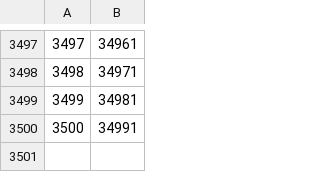
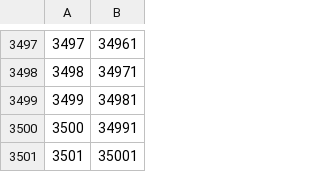
Before and after one commit to jeandieb/github-actions, a CSV file: number.csv, drawn as a sheet; only a part is shown, gaps mark what is left out.

Commit message:
Update number.csv

```diff
--- a/number.csv
+++ b/number.csv
@@ -3500 +3500,2 @@
 3500,34991
+3501,35001
```
